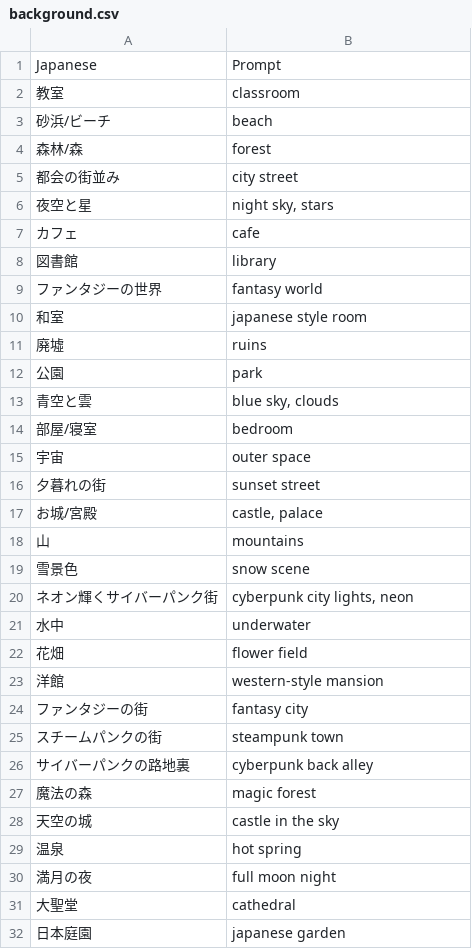
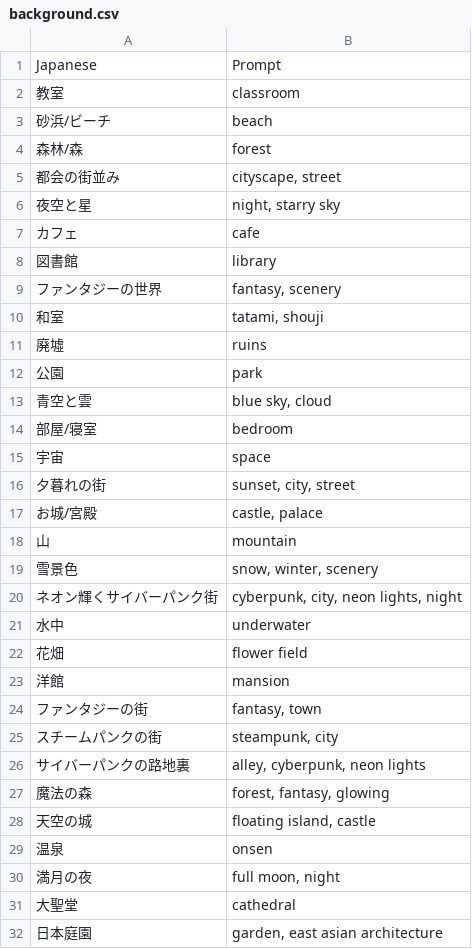
Before and after one commit to mistraparutenaste/AnimaI_T2I, a CSV file: csv/background.csv, drawn as a sheet; only a part is shown; the diff covers the shown part only.

```diff
--- a/csv/background.csv
+++ b/csv/background.csv
@@ -4,29 +4,29 @@ Japanese,Prompt
 森林/森,"forest"
-都会の街並み,"city street"
-夜空と星,"night sky, stars"
+都会の街並み,"cityscape, street"
+夜空と星,"night, starry sky"
 カフェ,"cafe"
 図書館,"library"
-ファンタジーの世界,"fantasy world"
-和室,"japanese style room"
+ファンタジーの世界,"fantasy, scenery"
+和室,"tatami, shouji"
 廃墟,"ruins"
 公園,"park"
-青空と雲,"blue sky, clouds"
+青空と雲,"blue sky, cloud"
 部屋/寝室,"bedroom"
-宇宙,"outer space"
-夕暮れの街,"sunset street"
+宇宙,"space"
+夕暮れの街,"sunset, city, street"
 お城/宮殿,"castle, palace"
-山,"mountains"
-雪景色,"snow scene"
-ネオン輝くサイバーパンク街,"cyberpunk city lights, neon"
+山,"mountain"
+雪景色,"snow, winter, scenery"
+ネオン輝くサイバーパンク街,"cyberpunk, city, neon lights, night"
 水中,"underwater"
 花畑,"flower field"
-洋館,"western-style mansion"
-ファンタジーの街,"fantasy city"
-スチームパンクの街,"steampunk town"
-サイバーパンクの路地裏,"cyberpunk back alley"
-魔法の森,"magic forest"
-天空の城,"castle in the sky"
-温泉,"hot spring"
-満月の夜,"full moon night"
+洋館,"mansion"
+ファンタジーの街,"fantasy, town"
+スチームパンクの街,"steampunk, city"
+サイバーパンクの路地裏,"alley, cyberpunk, neon lights"
+魔法の森,"forest, fantasy, glowing"
+天空の城,"floating island, castle"
+温泉,"onsen"
+満月の夜,"full moon, night"
 大聖堂,"cathedral"
-日本庭園,"japanese garden"
+日本庭園,"garden, east asian architecture"
```
Also changed, not shown: 1 added row, 1 removed row and 8 edited cells elsewhere in this file, csv/art_style.csv, csv/n_body_type.csv, 28 other files.
